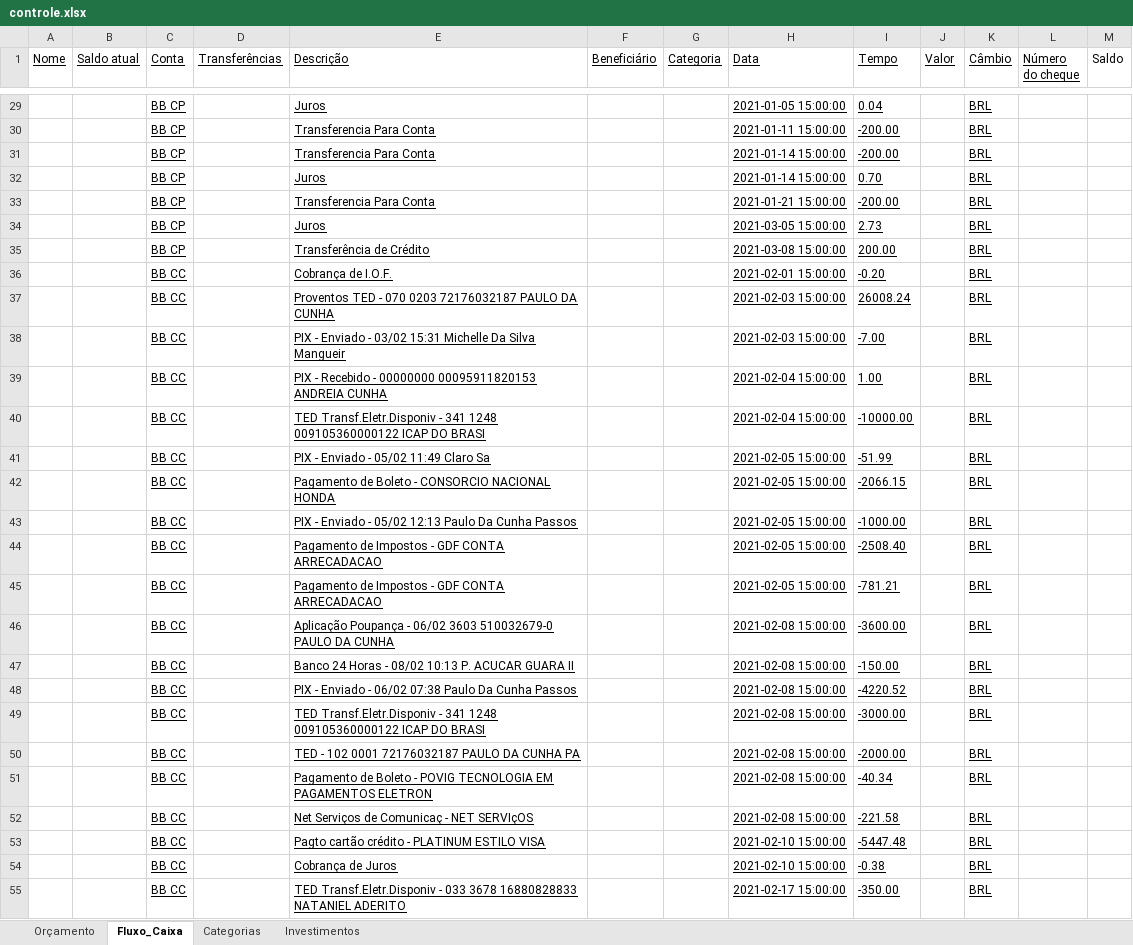
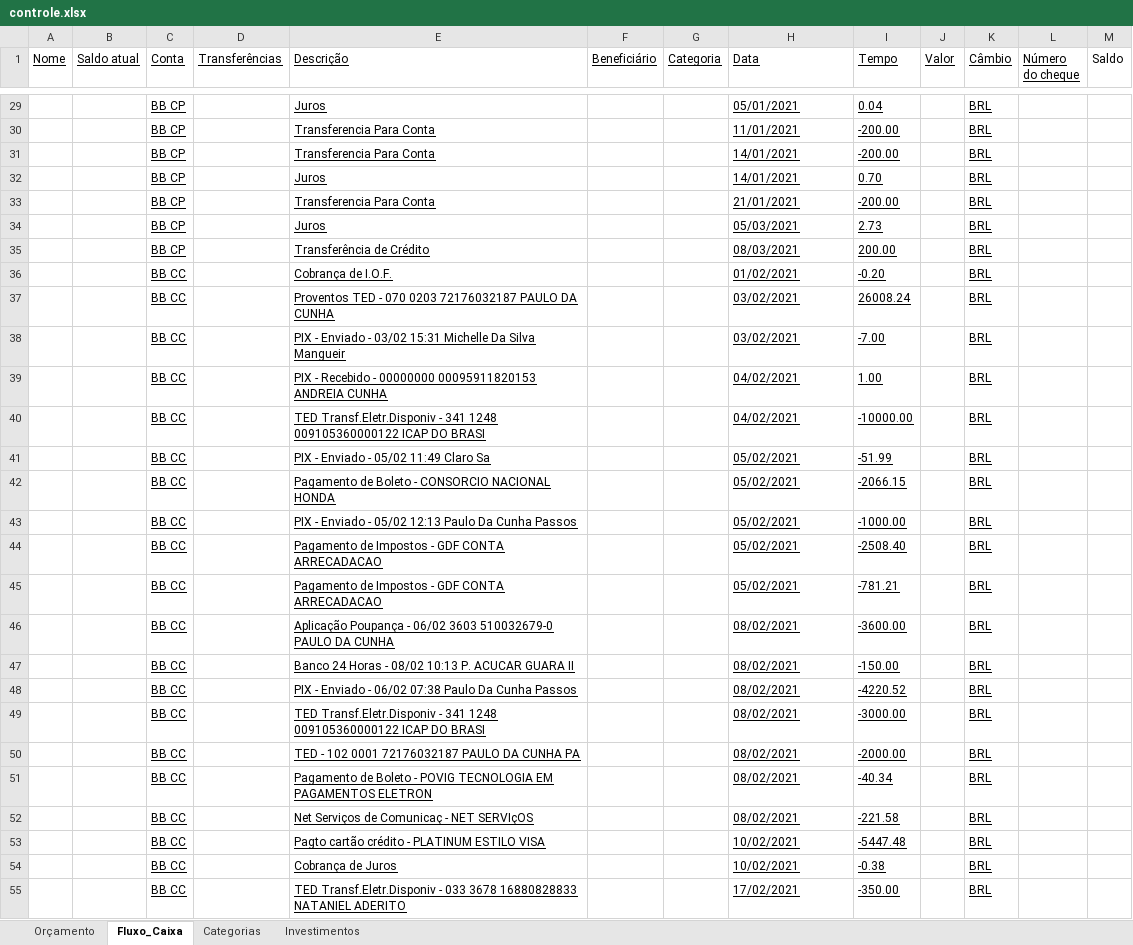
Before and after one commit to cunhapassos/ControleFinanceiro, an Excel workbook: controle.xlsx, sheet Fluxo_Caixa, drawn as a sheet; only a part is shown, gaps mark what is left out; values as stored, in another font and other column widths than the file's, no borders; the diff covers the shown part only; the diff names each change by its address in the sheet, - before the commit and + after, or states it on an @@ line.

Commit message:
alterando a forma de inserir a data no CSV

```diff
--- a/controle.xlsx (sheet Fluxo_Caixa)
+++ b/controle.xlsx (sheet Fluxo_Caixa)
-H29 (Data): 2021-01-05 15:00:00
+H29 (Data): 05/01/2021
-H30 (Data): 2021-01-11 15:00:00
+H30 (Data): 11/01/2021
-H31:H32 (Data): 2021-01-14 15:00:00
+H31:H32 (Data): 14/01/2021
-H33 (Data): 2021-01-21 15:00:00
+H33 (Data): 21/01/2021
-H34 (Data): 2021-03-05 15:00:00
+H34 (Data): 05/03/2021
-H35 (Data): 2021-03-08 15:00:00
+H35 (Data): 08/03/2021
-H36 (Data): 2021-02-01 15:00:00
+H36 (Data): 01/02/2021
-H37:H38 (Data): 2021-02-03 15:00:00
+H37:H38 (Data): 03/02/2021
-H39:H40 (Data): 2021-02-04 15:00:00
+H39:H40 (Data): 04/02/2021
-H41:H45 (Data): 2021-02-05 15:00:00
+H41:H45 (Data): 05/02/2021
-H46:H52 (Data): 2021-02-08 15:00:00
+H46:H52 (Data): 08/02/2021
-H53:H54 (Data): 2021-02-10 15:00:00
+H53:H54 (Data): 10/02/2021
-H55 (Data): 2021-02-17 15:00:00
+H55 (Data): 17/02/2021
```
Also changed, not shown: 283 edited cells elsewhere in this sheet, 4 other files.
